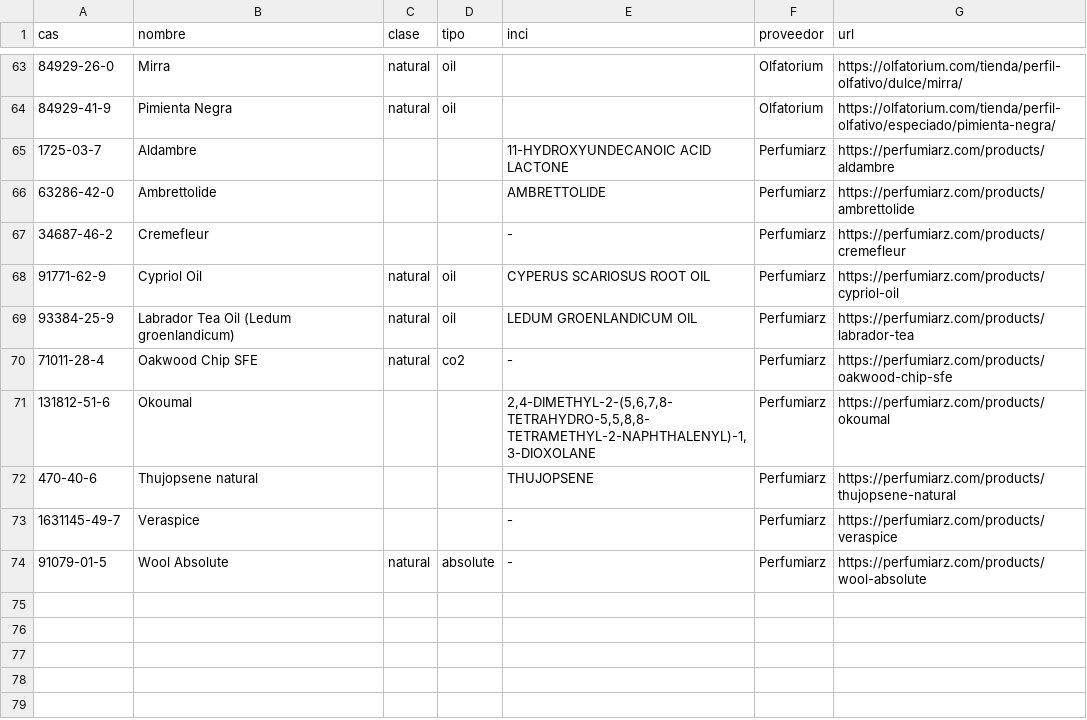
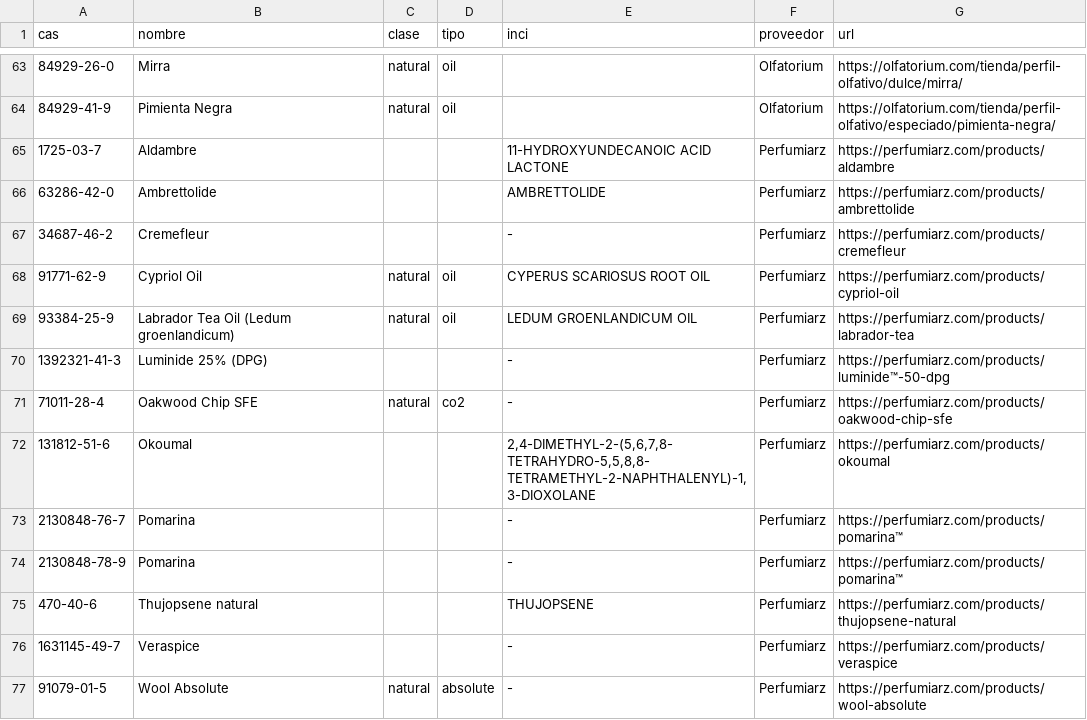
Before and after one commit to smortenax/perfumeria-app, a CSV file: datos/glosario/proveedores-sin-unir.csv, drawn as a sheet; only a part is shown, gaps mark what is left out.

```diff
--- a/datos/glosario/proveedores-sin-unir.csv
+++ b/datos/glosario/proveedores-sin-unir.csv
@@ -69,4 +69,7 @@ cas,nombre,clase,tipo,inci,proveedor,url
 93384-25-9,Labrador Tea Oil (Ledum groenlandicum),natural,oil,LEDUM GROENLANDICUM OIL,Perfumiarz,https://perfumiarz.com/products/labrador-tea
+1392321-41-3,Luminide 25% (DPG),,,-,Perfumiarz,https://perfumiarz.com/products/luminide™-50-dpg
 71011-28-4,Oakwood Chip SFE,natural,co2,-,Perfumiarz,https://perfumiarz.com/products/oakwood-chip-sfe
 131812-51-6,Okoumal,,,"2,4-DIMETHYL-2-(5,6,7,8-TETRAHYDRO-5,5,8,8-TETRAMETHYL-2-NAPHTHALENYL)-1,3-DIOXOLANE",Perfumiarz,https://perfumiarz.com/products/okoumal
+2130848-76-7,Pomarina,,,-,Perfumiarz,https://perfumiarz.com/products/pomarina™
+2130848-78-9,Pomarina,,,-,Perfumiarz,https://perfumiarz.com/products/pomarina™
 470-40-6,Thujopsene natural,,,THUJOPSENE,Perfumiarz,https://perfumiarz.com/products/thujopsene-natural
```
Also changed, not shown: datos/glosario/origen/nombres-proveedores.csv, 3 other files.
